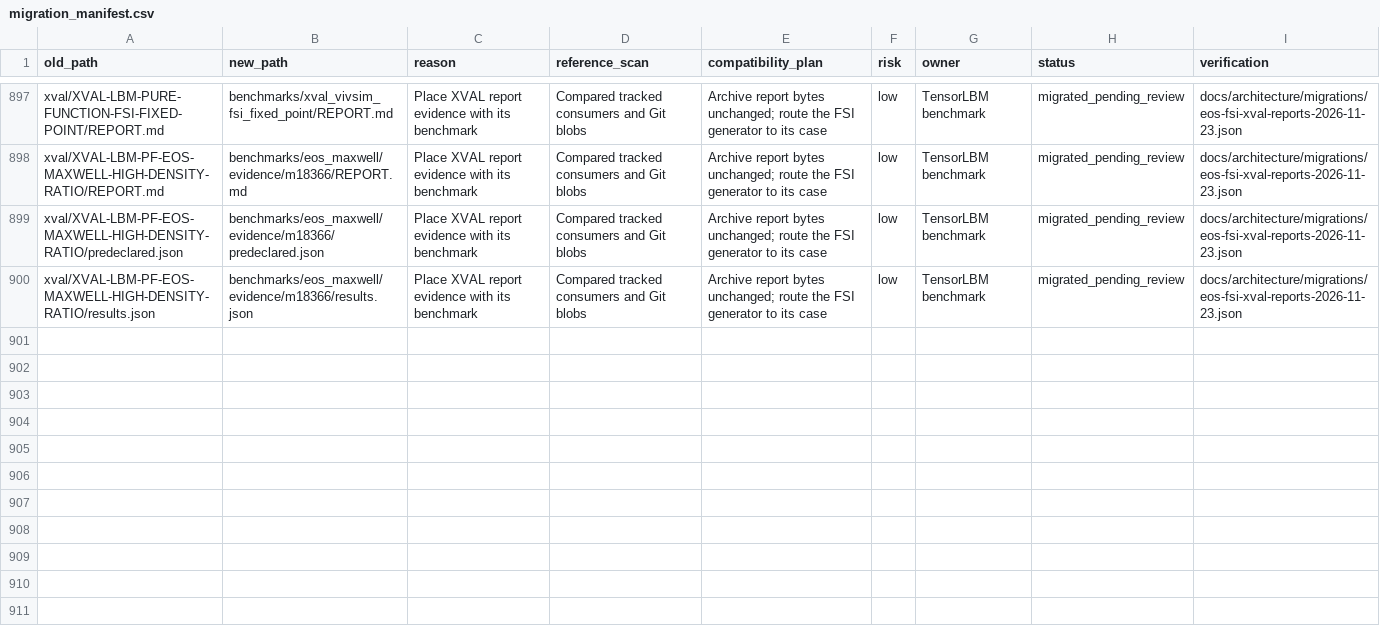
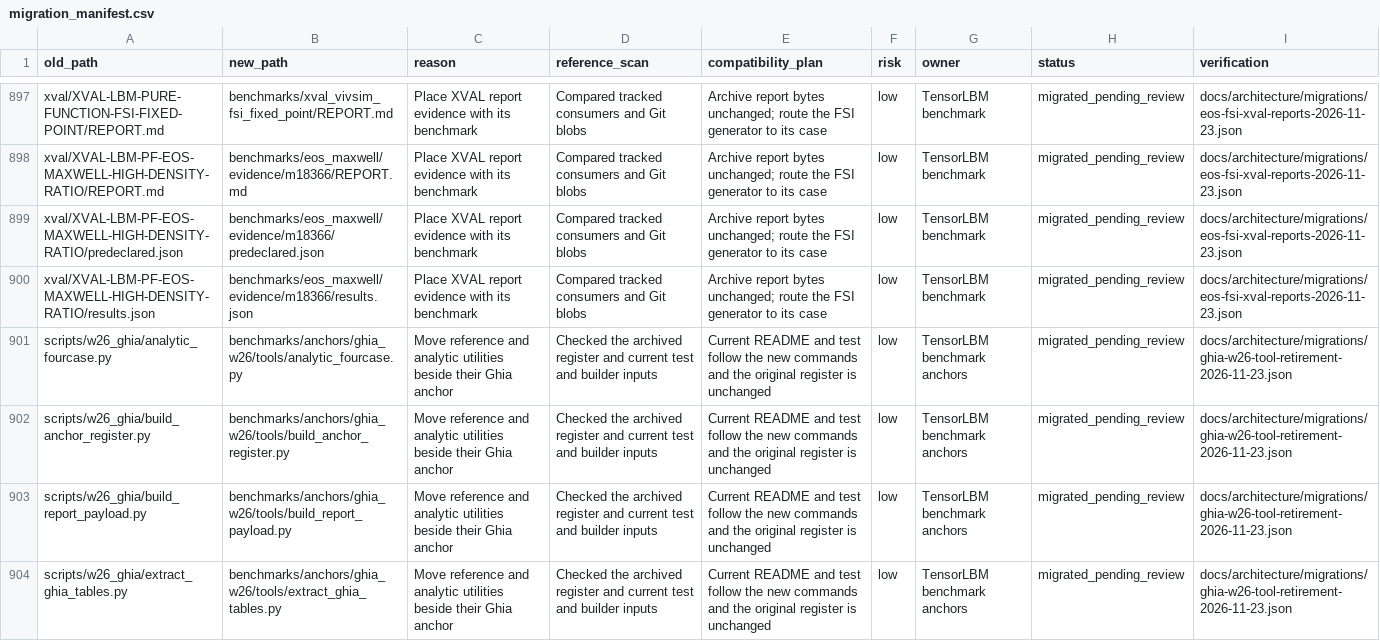
Before and after one commit to cxs503/TensorLBM, a CSV file: docs/architecture/migration_manifest.csv, drawn as a sheet; only a part is shown, gaps mark what is left out.

Commit message:
Place W26 Ghia reference tools with their benchmark anchor

```diff
--- a/docs/architecture/migration_manifest.csv
+++ b/docs/architecture/migration_manifest.csv
@@ -900 +900,5 @@ xval/XVAL-LBM-PF-EOS-MAXWELL-HIGH-DENSITY-RATIO/predeclared.json,benchmarks/eos_
 xval/XVAL-LBM-PF-EOS-MAXWELL-HIGH-DENSITY-RATIO/results.json,benchmarks/eos_maxwell/evidence/m18366/results.json,Place XVAL report evidence with its benchmark,Compared tracked consumers and Git blobs,Archive report bytes unchanged; route the FSI generator to its case,low,TensorLBM benchmark,migrated_pending_review,docs/architecture/migrations/eos-fsi-xval-reports-2026-11-23.json
+scripts/w26_ghia/analytic_fourcase.py,benchmarks/anchors/ghia_w26/tools/analytic_fourcase.py,Move reference and analytic utilities beside their Ghia anchor,Checked the archived register and current test and builder inputs,Current README and test follow the new commands and the original register is unchanged,low,TensorLBM benchmark anchors,migrated_pending_review,docs/architecture/migrations/ghia-w26-tool-retirement-2026-11-23.json
+scripts/w26_ghia/build_anchor_register.py,benchmarks/anchors/ghia_w26/tools/build_anchor_register.py,Move reference and analytic utilities beside their Ghia anchor,Checked the archived register and current test and builder inputs,Current README and test follow the new commands and the original register is unchanged,low,TensorLBM benchmark anchors,migrated_pending_review,docs/architecture/migrations/ghia-w26-tool-retirement-2026-11-23.json
+scripts/w26_ghia/build_report_payload.py,benchmarks/anchors/ghia_w26/tools/build_report_payload.py,Move reference and analytic utilities beside their Ghia anchor,Checked the archived register and current test and builder inputs,Current README and test follow the new commands and the original register is unchanged,low,TensorLBM benchmark anchors,migrated_pending_review,docs/architecture/migrations/ghia-w26-tool-retirement-2026-11-23.json
+scripts/w26_ghia/extract_ghia_tables.py,benchmarks/anchors/ghia_w26/tools/extract_ghia_tables.py,Move reference and analytic utilities beside their Ghia anchor,Checked the archived register and current test and builder inputs,Current README and test follow the new commands and the original register is unchanged,low,TensorLBM benchmark anchors,migrated_pending_review,docs/architecture/migrations/ghia-w26-tool-retirement-2026-11-23.json
```
Also changed, not shown: 10 other files.
